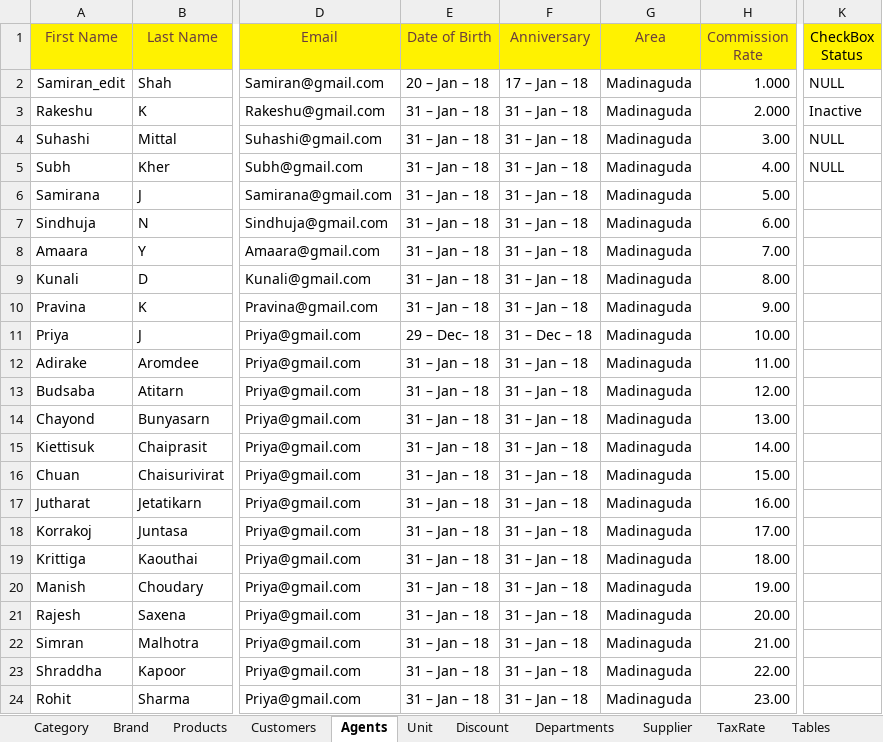
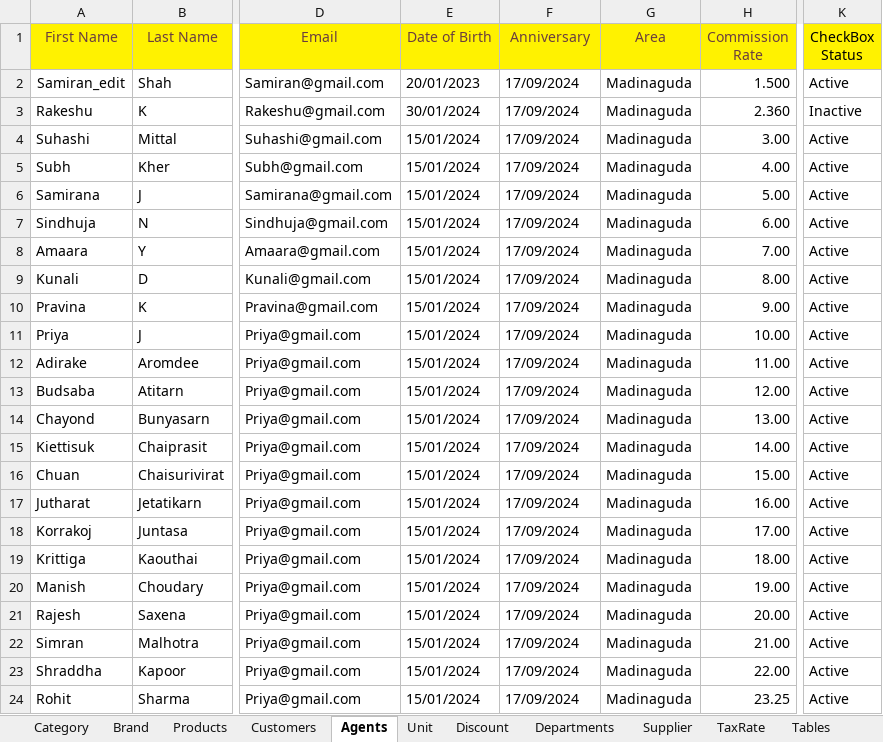
Before and after one commit to VaazidKhan/Desktop, an Excel workbook: ExcelUtils/JB_Windows_TestMasterData.xlsx, sheet Agents, drawn as a sheet; only a part is shown, gaps mark what is left out; values as stored, in another font and other column widths than the file's, no borders; the diff names each change by its address in the sheet, - before the commit and + after, or states it on an @@ line.

```diff
--- a/ExcelUtils/JB_Windows_TestMasterData.xlsx (sheet Agents)
+++ b/ExcelUtils/JB_Windows_TestMasterData.xlsx (sheet Agents)
-E2 (Date of Birth): 20 – Jan – 18
+E2 (Date of Birth): 20/01/2023
-F2 (Anniversary): 17 – Jan – 18
+F2 (Anniversary): 17/09/2024
-H2 (Commission Rate): 1.000
+H2 (Commission Rate): 1.500
-K2 (CheckBox Status): NULL
+K2 (CheckBox Status): Active
-E3 (Date of Birth): 31 – Jan – 18
+E3 (Date of Birth): 30/01/2024
-F3:F10 (Anniversary): 31 – Jan – 18
+F3:F10 (Anniversary): 17/09/2024
-H3 (Commission Rate): 2.000
+H3 (Commission Rate): 2.360
-E4:E10 (Date of Birth): 31 – Jan – 18
+E4:E10 (Date of Birth): 15/01/2024
-K4:K5 (CheckBox Status): NULL
+K4:K5 (CheckBox Status): Active
-K6:K24 (CheckBox Status): (empty)
+K6:K24 (CheckBox Status): Active
-E11 (Date of Birth): 29 – Dec– 18
+E11 (Date of Birth): 15/01/2024
-F11 (Anniversary): 31 – Dec – 18
+F11 (Anniversary): 17/09/2024
-E12:E24 (Date of Birth): 31 – Jan – 18
+E12:E24 (Date of Birth): 15/01/2024
-F12:F24 (Anniversary): 31 – Jan – 18
+F12:F24 (Anniversary): 17/09/2024
-H24 (Commission Rate): 23.00
+H24 (Commission Rate): 23.25
```
Also changed, not shown: ExcelUtils/Data_Source.xlsx, ExcelUtils/JB_Windows_TestMastersData.xlsx, 45 other files.
